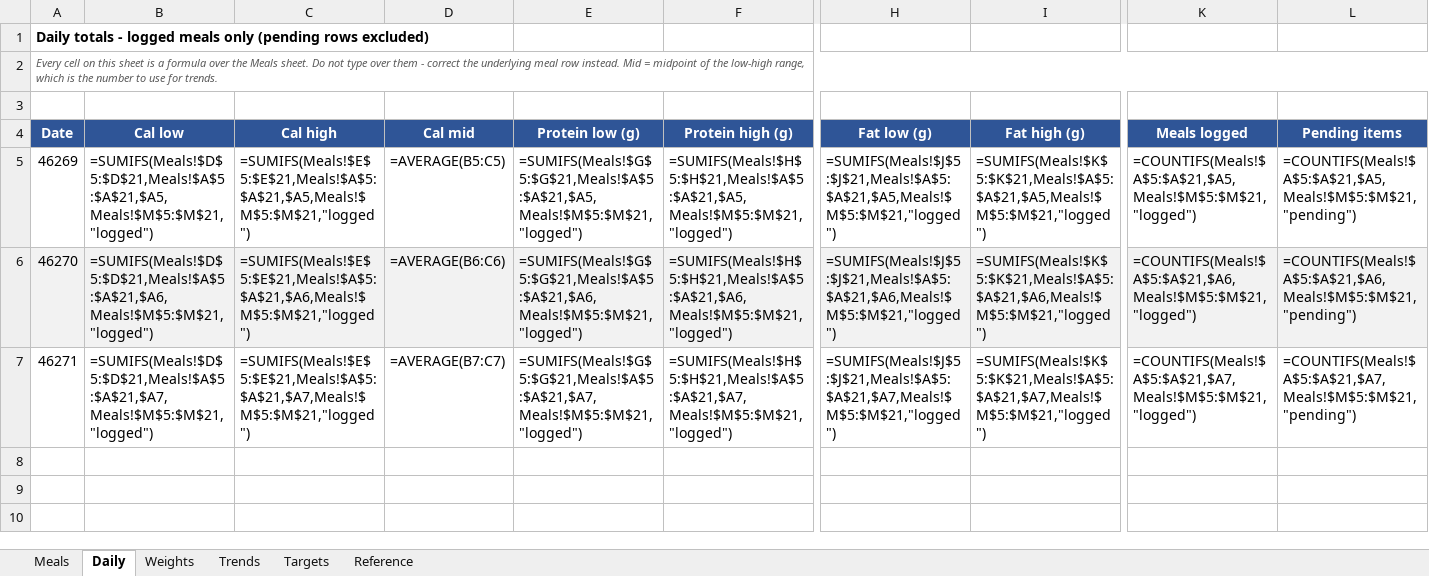
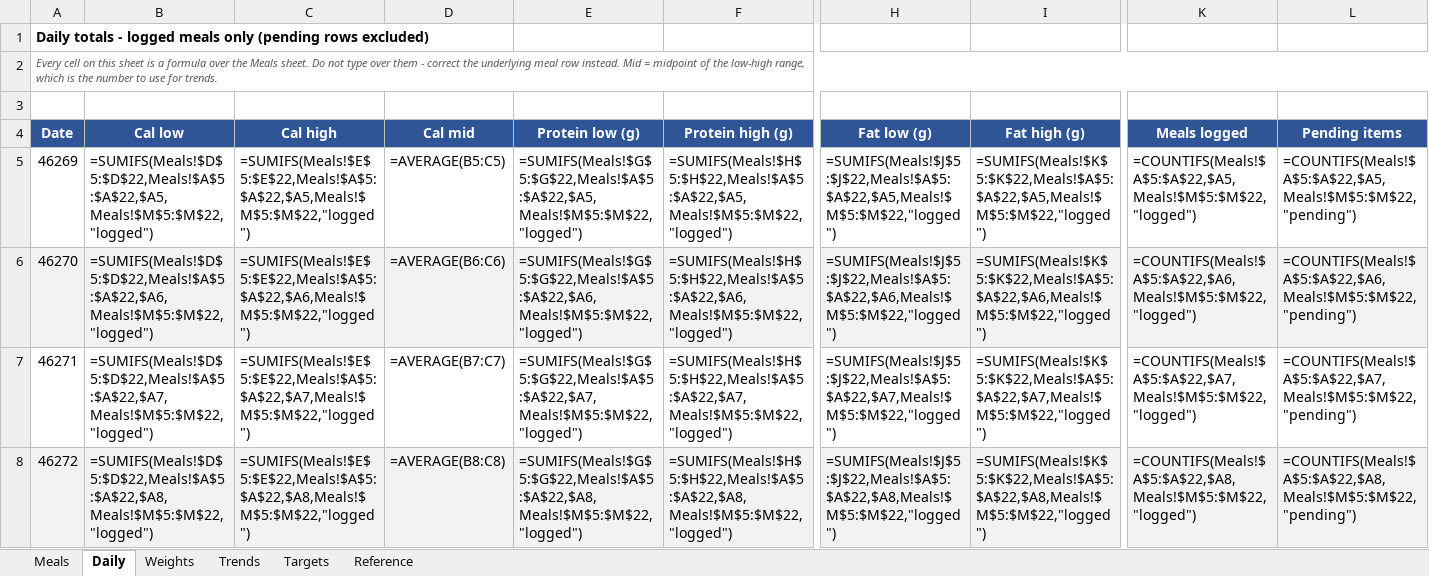
Before and after one commit to cakiran369/Kiranwebsite, an Excel workbook: nutrition/calorie_tracker.xlsx, sheet Daily, drawn as a sheet; only a part is shown, gaps mark what is left out; values as stored, in another font and other column widths than the file's, no borders; formulas without a stored value are shown as written; rows hold the shown columns only; the diff names each change by its address in the sheet, - before the commit and + after, or states it on an @@ line.

```diff
--- a/nutrition/calorie_tracker.xlsx (sheet Daily)
+++ b/nutrition/calorie_tracker.xlsx (sheet Daily)
-B5 (Cal low): =SUMIFS(Meals!$D$5:$D$21,Meals!$A$5:$A$21,$A5,Meals!$M$5:$M$21,"logged")
+B5 (Cal low): =SUMIFS(Meals!$D$5:$D$22,Meals!$A$5:$A$22,$A5,Meals!$M$5:$M$22,"logged")
-C5 (Cal high): =SUMIFS(Meals!$E$5:$E$21,Meals!$A$5:$A$21,$A5,Meals!$M$5:$M$21,"logged")
+C5 (Cal high): =SUMIFS(Meals!$E$5:$E$22,Meals!$A$5:$A$22,$A5,Meals!$M$5:$M$22,"logged")
-E5 (Protein low (g)): =SUMIFS(Meals!$G$5:$G$21,Meals!$A$5:$A$21,$A5,Meals!$M$5:$M$21,"logged")
+E5 (Protein low (g)): =SUMIFS(Meals!$G$5:$G$22,Meals!$A$5:$A$22,$A5,Meals!$M$5:$M$22,"logged")
-F5 (Protein high (g)): =SUMIFS(Meals!$H$5:$H$21,Meals!$A$5:$A$21,$A5,Meals!$M$5:$M$21,"logged")
+F5 (Protein high (g)): =SUMIFS(Meals!$H$5:$H$22,Meals!$A$5:$A$22,$A5,Meals!$M$5:$M$22,"logged")
-H5 (Fat low (g)): =SUMIFS(Meals!$J$5:$J$21,Meals!$A$5:$A$21,$A5,Meals!$M$5:$M$21,"logged")
+H5 (Fat low (g)): =SUMIFS(Meals!$J$5:$J$22,Meals!$A$5:$A$22,$A5,Meals!$M$5:$M$22,"logged")
-I5 (Fat high (g)): =SUMIFS(Meals!$K$5:$K$21,Meals!$A$5:$A$21,$A5,Meals!$M$5:$M$21,"logged")
+I5 (Fat high (g)): =SUMIFS(Meals!$K$5:$K$22,Meals!$A$5:$A$22,$A5,Meals!$M$5:$M$22,"logged")
-K5 (Meals logged): =COUNTIFS(Meals!$A$5:$A$21,$A5,Meals!$M$5:$M$21,"logged")
+K5 (Meals logged): =COUNTIFS(Meals!$A$5:$A$22,$A5,Meals!$M$5:$M$22,"logged")
-L5 (Pending items): =COUNTIFS(Meals!$A$5:$A$21,$A5,Meals!$M$5:$M$21,"pending")
+L5 (Pending items): =COUNTIFS(Meals!$A$5:$A$22,$A5,Meals!$M$5:$M$22,"pending")
-B6 (Cal low): =SUMIFS(Meals!$D$5:$D$21,Meals!$A$5:$A$21,$A6,Meals!$M$5:$M$21,"logged")
+B6 (Cal low): =SUMIFS(Meals!$D$5:$D$22,Meals!$A$5:$A$22,$A6,Meals!$M$5:$M$22,"logged")
-C6 (Cal high): =SUMIFS(Meals!$E$5:$E$21,Meals!$A$5:$A$21,$A6,Meals!$M$5:$M$21,"logged")
+C6 (Cal high): =SUMIFS(Meals!$E$5:$E$22,Meals!$A$5:$A$22,$A6,Meals!$M$5:$M$22,"logged")
-E6 (Protein low (g)): =SUMIFS(Meals!$G$5:$G$21,Meals!$A$5:$A$21,$A6,Meals!$M$5:$M$21,"logged")
+E6 (Protein low (g)): =SUMIFS(Meals!$G$5:$G$22,Meals!$A$5:$A$22,$A6,Meals!$M$5:$M$22,"logged")
-F6 (Protein high (g)): =SUMIFS(Meals!$H$5:$H$21,Meals!$A$5:$A$21,$A6,Meals!$M$5:$M$21,"logged")
+F6 (Protein high (g)): =SUMIFS(Meals!$H$5:$H$22,Meals!$A$5:$A$22,$A6,Meals!$M$5:$M$22,"logged")
-H6 (Fat low (g)): =SUMIFS(Meals!$J$5:$J$21,Meals!$A$5:$A$21,$A6,Meals!$M$5:$M$21,"logged")
+H6 (Fat low (g)): =SUMIFS(Meals!$J$5:$J$22,Meals!$A$5:$A$22,$A6,Meals!$M$5:$M$22,"logged")
-I6 (Fat high (g)): =SUMIFS(Meals!$K$5:$K$21,Meals!$A$5:$A$21,$A6,Meals!$M$5:$M$21,"logged")
+I6 (Fat high (g)): =SUMIFS(Meals!$K$5:$K$22,Meals!$A$5:$A$22,$A6,Meals!$M$5:$M$22,"logged")
-K6 (Meals logged): =COUNTIFS(Meals!$A$5:$A$21,$A6,Meals!$M$5:$M$21,"logged")
+K6 (Meals logged): =COUNTIFS(Meals!$A$5:$A$22,$A6,Meals!$M$5:$M$22,"logged")
-L6 (Pending items): =COUNTIFS(Meals!$A$5:$A$21,$A6,Meals!$M$5:$M$21,"pending")
+L6 (Pending items): =COUNTIFS(Meals!$A$5:$A$22,$A6,Meals!$M$5:$M$22,"pending")
-B7 (Cal low): =SUMIFS(Meals!$D$5:$D$21,Meals!$A$5:$A$21,$A7,Meals!$M$5:$M$21,"logged")
+B7 (Cal low): =SUMIFS(Meals!$D$5:$D$22,Meals!$A$5:$A$22,$A7,Meals!$M$5:$M$22,"logged")
-C7 (Cal high): =SUMIFS(Meals!$E$5:$E$21,Meals!$A$5:$A$21,$A7,Meals!$M$5:$M$21,"logged")
+C7 (Cal high): =SUMIFS(Meals!$E$5:$E$22,Meals!$A$5:$A$22,$A7,Meals!$M$5:$M$22,"logged")
-E7 (Protein low (g)): =SUMIFS(Meals!$G$5:$G$21,Meals!$A$5:$A$21,$A7,Meals!$M$5:$M$21,"logged")
+E7 (Protein low (g)): =SUMIFS(Meals!$G$5:$G$22,Meals!$A$5:$A$22,$A7,Meals!$M$5:$M$22,"logged")
-F7 (Protein high (g)): =SUMIFS(Meals!$H$5:$H$21,Meals!$A$5:$A$21,$A7,Meals!$M$5:$M$21,"logged")
+F7 (Protein high (g)): =SUMIFS(Meals!$H$5:$H$22,Meals!$A$5:$A$22,$A7,Meals!$M$5:$M$22,"logged")
-H7 (Fat low (g)): =SUMIFS(Meals!$J$5:$J$21,Meals!$A$5:$A$21,$A7,Meals!$M$5:$M$21,"logged")
+H7 (Fat low (g)): =SUMIFS(Meals!$J$5:$J$22,Meals!$A$5:$A$22,$A7,Meals!$M$5:$M$22,"logged")
-I7 (Fat high (g)): =SUMIFS(Meals!$K$5:$K$21,Meals!$A$5:$A$21,$A7,Meals!$M$5:$M$21,"logged")
+I7 (Fat high (g)): =SUMIFS(Meals!$K$5:$K$22,Meals!$A$5:$A$22,$A7,Meals!$M$5:$M$22,"logged")
-K7 (Meals logged): =COUNTIFS(Meals!$A$5:$A$21,$A7,Meals!$M$5:$M$21,"logged")
+K7 (Meals logged): =COUNTIFS(Meals!$A$5:$A$22,$A7,Meals!$M$5:$M$22,"logged")
-L7 (Pending items): =COUNTIFS(Meals!$A$5:$A$21,$A7,Meals!$M$5:$M$21,"pending")
+L7 (Pending items): =COUNTIFS(Meals!$A$5:$A$22,$A7,Meals!$M$5:$M$22,"pending")
+row 8: 46272 | =SUMIFS(Meals!$D$5:$D$22,Meals!$A$5:$A$22,$A8,Meals!$M$5:$M$22,"logged") | =SUMIFS(Meals!$E$5:$E$22,Meals!$A$5:$A$22,$A8,Meals!$M$5:$M$22,"logged") | =AVERAGE(B8:C8) | =SUMIFS(Meals!$G$5:$G$22,Meals!$A$5:$A$22,$A8,Meals!$M$5:$M$22,"logged") | =SUMIFS(Meals!$H$5:$H$22,Meals!$A$5:$A$22,$A8,Meals!$M$5:$M$22,"logged") | =SUMIFS(Meals!$J$5:$J$22,Meals!$A$5:$A$22,$A8,Meals!$M$5:$M$22,"logged") | =SUMIFS(Meals!$K$5:$K$22,Meals!$A$5:$A$22,$A8,Meals!$M$5:$M$22,"logged") | =COUNTIFS(Meals!$A$5:$A$22,$A8,Meals!$M$5:$M$22,"logged") | =COUNTIFS(Meals!$A$5:$A$22,$A8,Meals!$M$5:$M$22,"pending")
```
Also changed, not shown: sheet Reference, sheet Trends, sheet Meals, 3 other files.
